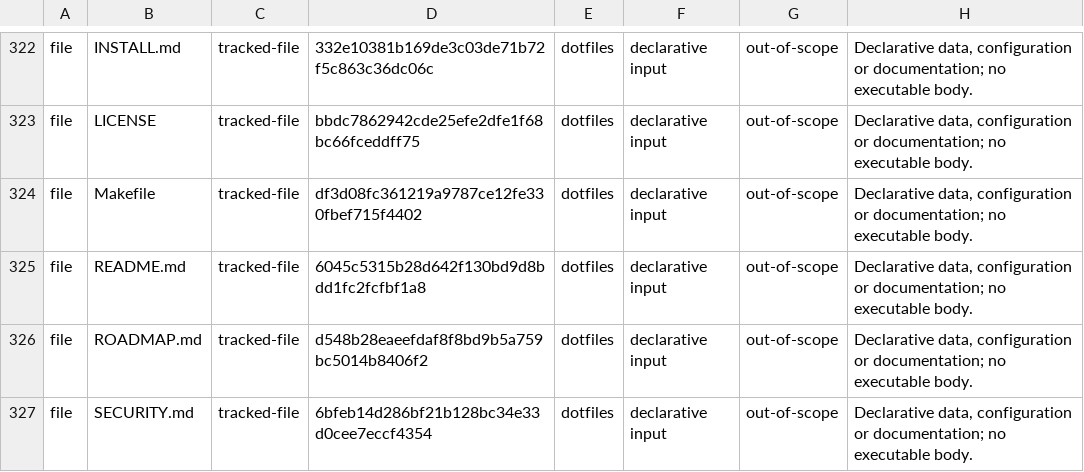
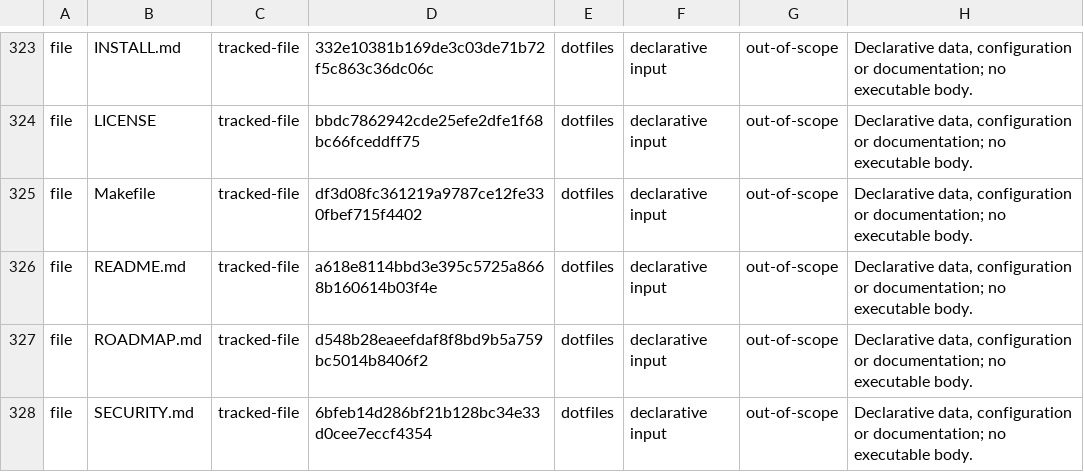
Before and after one commit to fyodoriv/dotfiles, a TSV file: rust/migration-inventory/inventory.tsv, drawn as a sheet; only a part is shown, gaps mark what is left out; the diff covers the shown part only.

```diff
--- a/rust/migration-inventory/inventory.tsv
+++ b/rust/migration-inventory/inventory.tsv
@@ -324,3 +325,3 @@ file	LICENSE	tracked-file	bbdc7862942cde25efe2dfe1f68bc66fceddff75	dotfiles	decl
 file	Makefile	tracked-file	df3d08fc361219a9787ce12fe330fbef715f4402	dotfiles	declarative input	out-of-scope	Declarative data, configuration or documentation; no executable body.
-file	README.md	tracked-file	6045c5315b28d642f130bd9d8bdd1fc2fcfbf1a8	dotfiles	declarative input	out-of-scope	Declarative data, configuration or documentation; no executable body.
+file	README.md	tracked-file	a618e8114bbd3e395c5725a8668b160614b03f4e	dotfiles	declarative input	out-of-scope	Declarative data, configuration or documentation; no executable body.
 file	ROADMAP.md	tracked-file	d548b28eaeefdaf8f8bd9b5a759bc5014b8406f2	dotfiles	declarative input	out-of-scope	Declarative data, configuration or documentation; no executable body.
```
Also changed, not shown: 3 added rows and 21 edited cells elsewhere in this file, rust/migration-inventory/observations.tsv, 1 other file.
